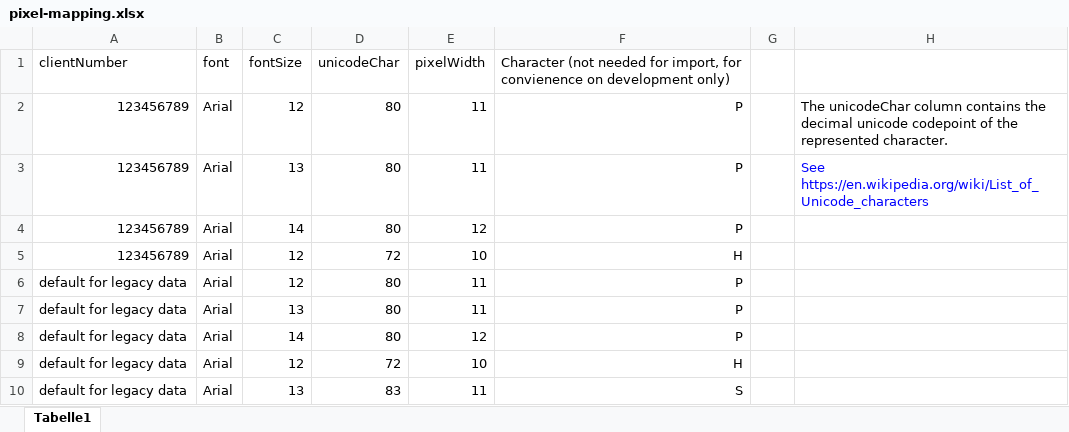
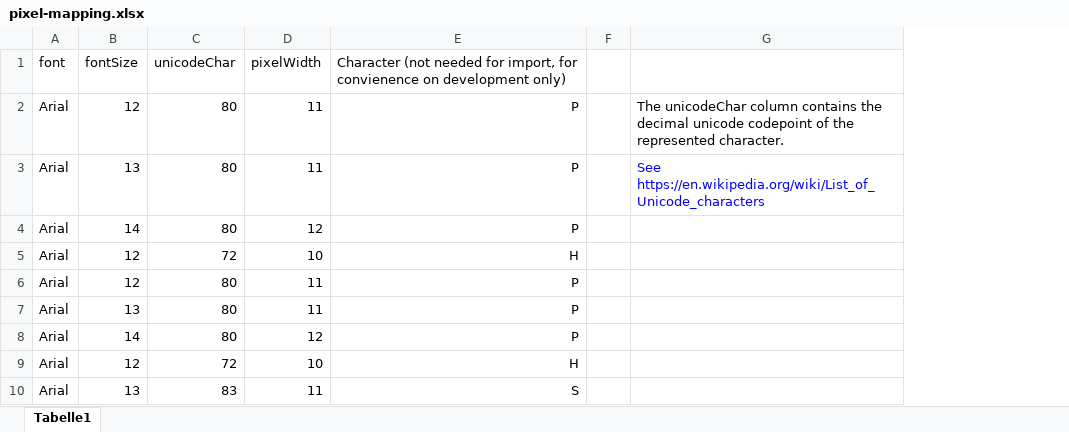
Before and after one commit to translate5/translate5, an Excel workbook: application/modules/editor/testcases/editorAPI/XlfSegmentLinesPixelLengthTest/testfiles/pixel-mapping.xlsx, sheet Tabelle1, drawn as a sheet; values as stored, in another font and other column widths than the file's, no borders; the diff names each change by its address in the sheet, - before the commit and + after, or states it on an @@ line.

Commit message:
TRANSLATE-2072 move character pixel definition from customer to file level - ("migration":) use pixelMapping from Spreadsheet for task instead of linking it to customers

```diff
--- a/application/modules/editor/testcases/editorAPI/XlfSegmentLinesPixelLengthTest/testfiles/pixel-mapping.xlsx (sheet Tabelle1)
+++ b/application/modules/editor/testcases/editorAPI/XlfSegmentLinesPixelLengthTest/testfiles/pixel-mapping.xlsx (sheet Tabelle1)
-column A (clientNumber), rows 2-10: 123456789 | 123456789 | 123456789 | 123456789 | default for legacy data | default for legacy data | default for legacy data | default for legacy data | default for legacy data
```
Also changed, not shown: application/modules/editor/testcases/editorAPI/XlfSegmentPixelLengthTest/testfiles/pixel-mapping.xlsx, 9 other files.
